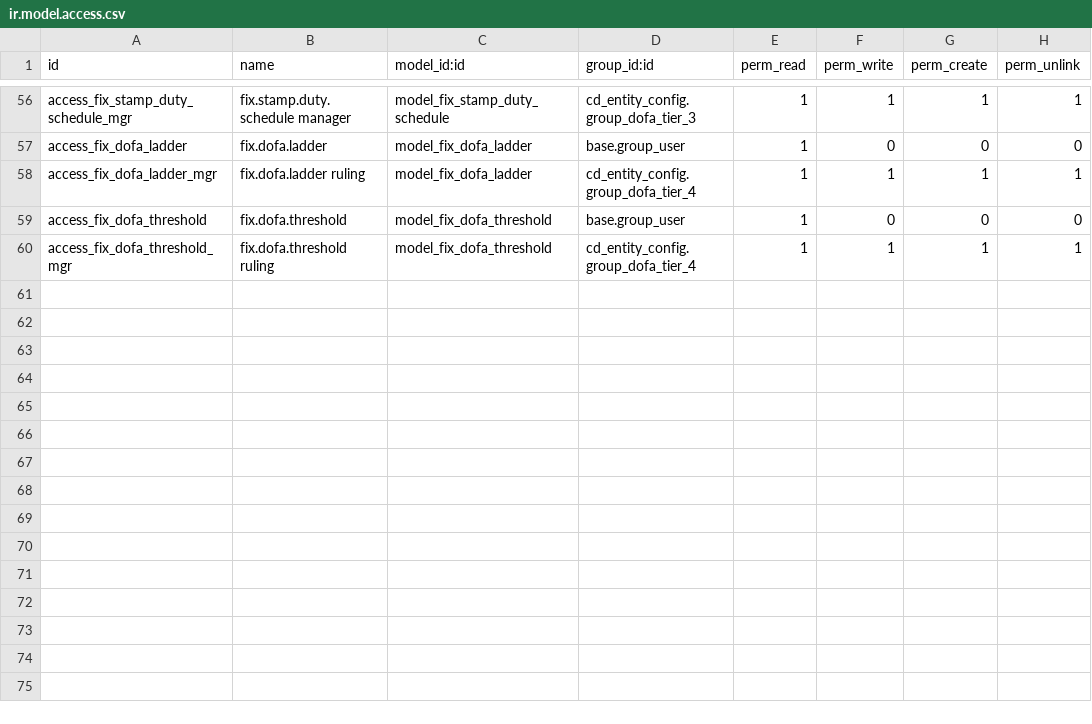
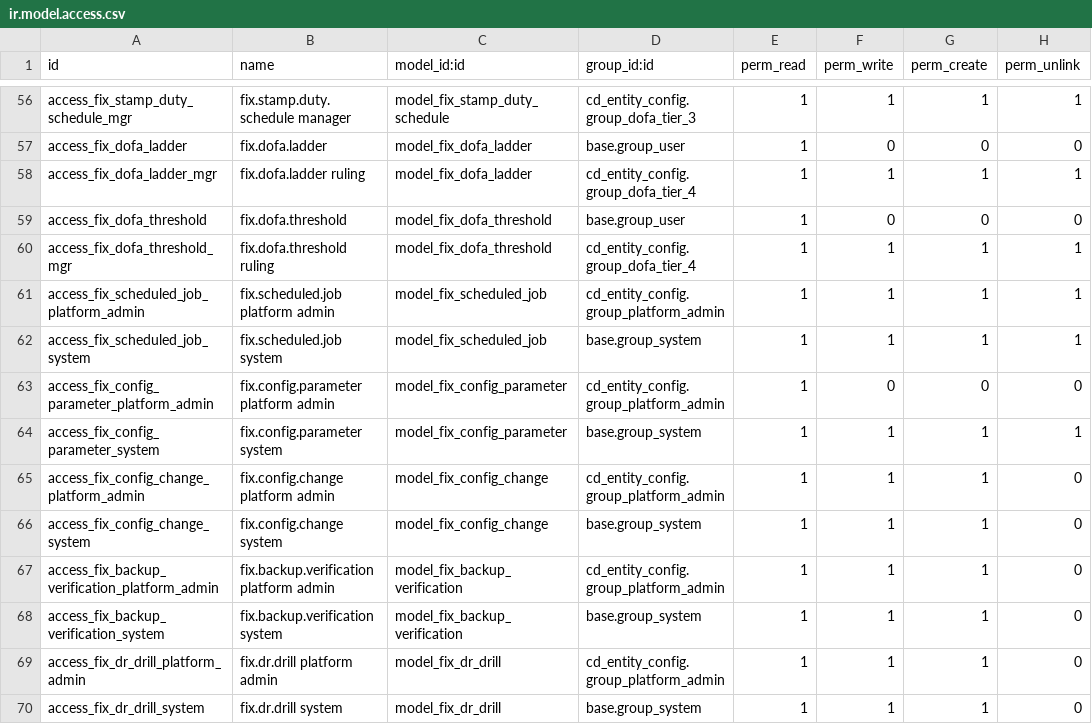
Before and after one commit to maz279/1000fix_new_erp_system, a CSV file: 1000_fix_codebase/addons/platform/cd_entity_config/security/ir.model.access.csv, drawn as a sheet; only a part is shown, gaps mark what is left out; the diff names each change by its address in the sheet, - before the commit and + after, or states it on an @@ line.

```diff
--- a/1000_fix_codebase/addons/platform/cd_entity_config/security/ir.model.access.csv
+++ b/1000_fix_codebase/addons/platform/cd_entity_config/security/ir.model.access.csv
+row 61: access_fix_scheduled_job_platform_admin | fix.scheduled.job platform admin | model_fix_scheduled_job | cd_entity_config.group_platform_admin | 1 | 1 | 1 | 1
+row 62: access_fix_scheduled_job_system | fix.scheduled.job system | model_fix_scheduled_job | base.group_system | 1 | 1 | 1 | 1
+row 63: access_fix_config_parameter_platform_admin | fix.config.parameter platform admin | model_fix_config_parameter | cd_entity_config.group_platform_admin | 1 | 0 | 0 | 0
+row 64: access_fix_config_parameter_system | fix.config.parameter system | model_fix_config_parameter | base.group_system | 1 | 1 | 1 | 1
+row 65: access_fix_config_change_platform_admin | fix.config.change platform admin | model_fix_config_change | cd_entity_config.group_platform_admin | 1 | 1 | 1 | 0
+row 66: access_fix_config_change_system | fix.config.change system | model_fix_config_change | base.group_system | 1 | 1 | 1 | 0
+row 67: access_fix_backup_verification_platform_admin | fix.backup.verification platform admin | model_fix_backup_verification | cd_entity_config.group_platform_admin | 1 | 1 | 1 | 0
+row 68: access_fix_backup_verification_system | fix.backup.verification system | model_fix_backup_verification | base.group_system | 1 | 1 | 1 | 0
+row 69: access_fix_dr_drill_platform_admin | fix.dr.drill platform admin | model_fix_dr_drill | cd_entity_config.group_platform_admin | 1 | 1 | 1 | 0
+row 70: access_fix_dr_drill_system | fix.dr.drill system | model_fix_dr_drill | base.group_system | 1 | 1 | 1 | 0
```
Also changed, not shown: 10 other files.
